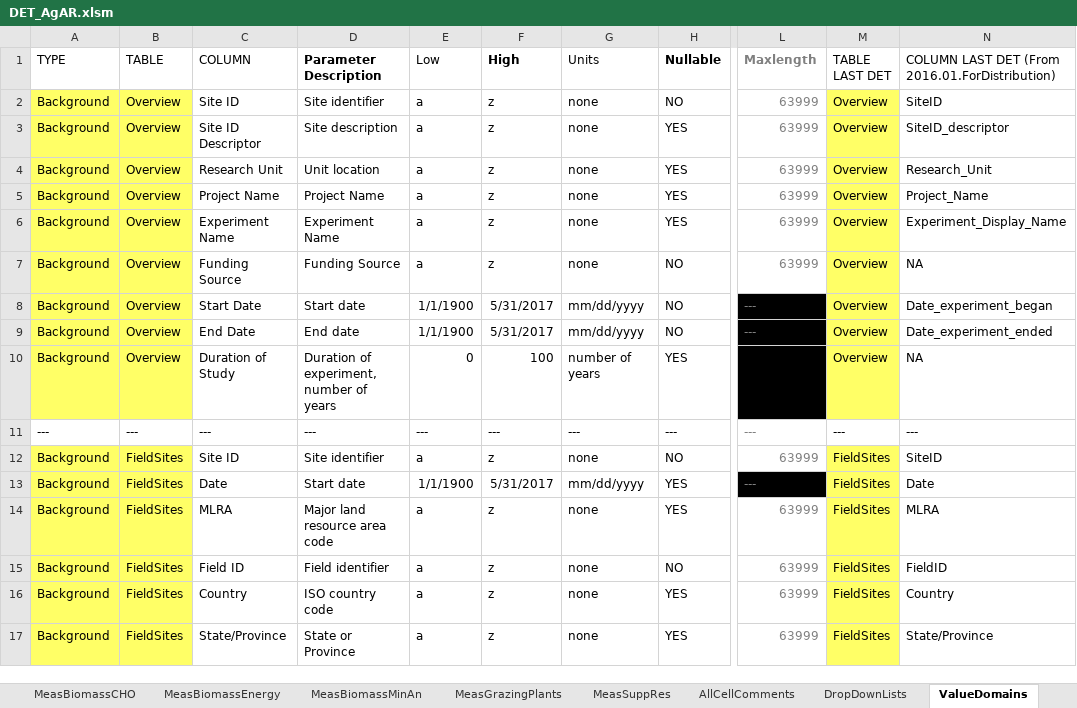
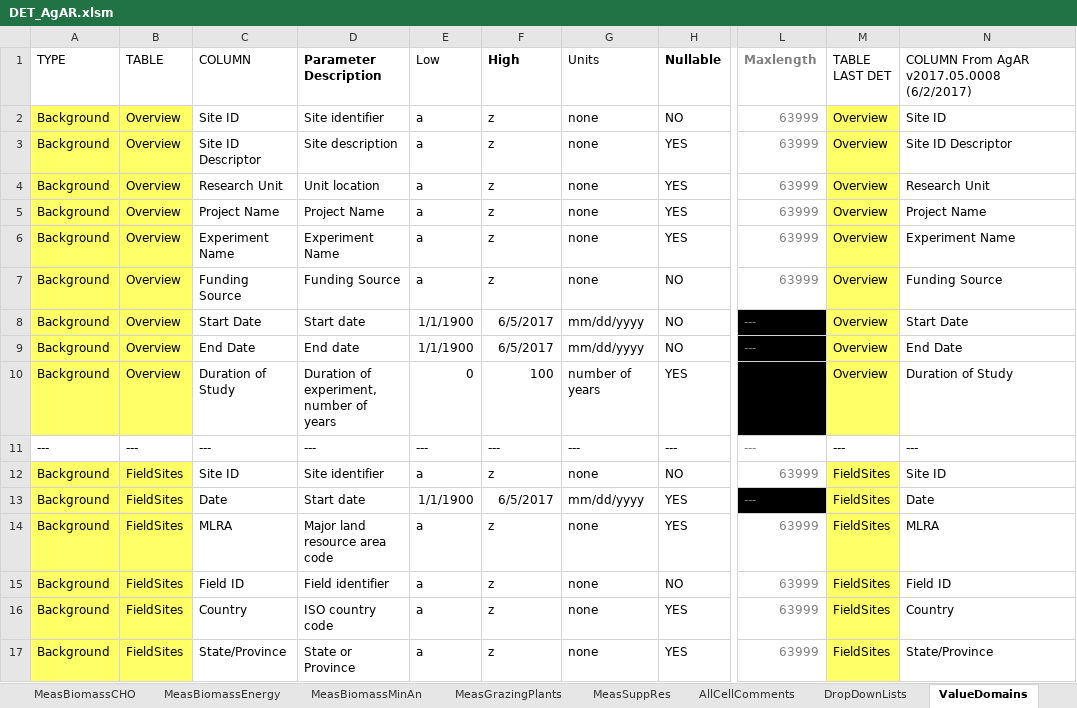
Before and after one commit to ARS-PDI/agcros-det, an Excel workbook: DET_AgAR.xlsm, sheet ValueDomains, drawn as a sheet; only a part is shown, gaps mark what is left out; values as stored, in another font and other column widths than the file's, no borders; the diff covers the shown part only; the diff names each change by its address in the sheet, - before the commit and + after, or states it on an @@ line.

Commit message:
Added FALSE to blank cells in Required columns of ValidationData. Updated ValueDomains to remove commas in variable names and to copy old variable names from column C into column N. Changed 1 and 0 to Present and Absent on MeasARGenes

```diff
--- a/DET_AgAR.xlsm (sheet ValueDomains)
+++ b/DET_AgAR.xlsm (sheet ValueDomains)
-N1: COLUMN LAST DET (From 2016.01.ForDistribution)
+N1: COLUMN From AgAR v2017.05.0008 (6/2/2017)
-N2: SiteID
+N2: Site ID
-N3: SiteID_descriptor
+N3: Site ID Descriptor
-N4: Research_Unit
+N4: Research Unit
-N5: Project_Name
+N5: Project Name
-N6: Experiment_Display_Name
+N6: Experiment Name
-N7: NA
+N7: Funding Source
-F8:F9 (High): 5/31/2017
+F8:F9 (High): 6/5/2017
-N8: Date_experiment_began
+N8: Start Date
-N9: Date_experiment_ended
+N9: End Date
-N10: NA
+N10: Duration of Study
-N12: SiteID
+N12: Site ID
-F13 (High): 5/31/2017
+F13 (High): 6/5/2017
-N15: FieldID
+N15: Field ID
```
Also changed, not shown: 1 added row and 753 edited cells elsewhere in this sheet, sheet ValidationData, sheet DropDownLists, sheet MeasARGenes, sheet Instructions, charts or pictures.
